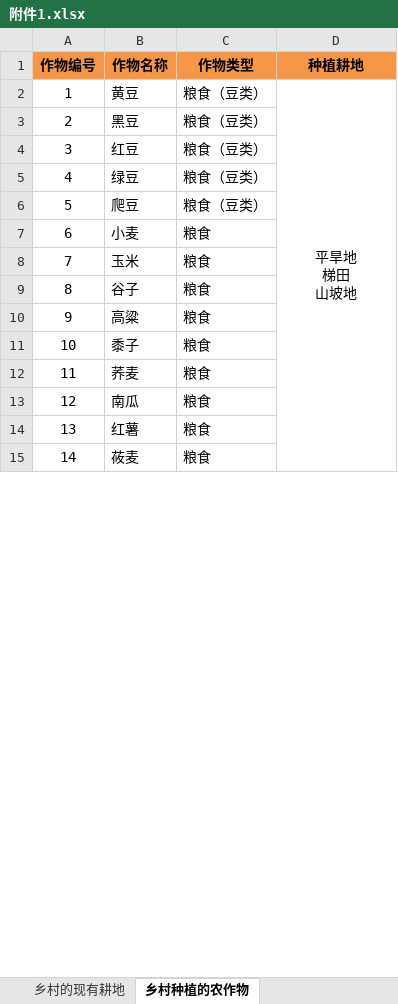
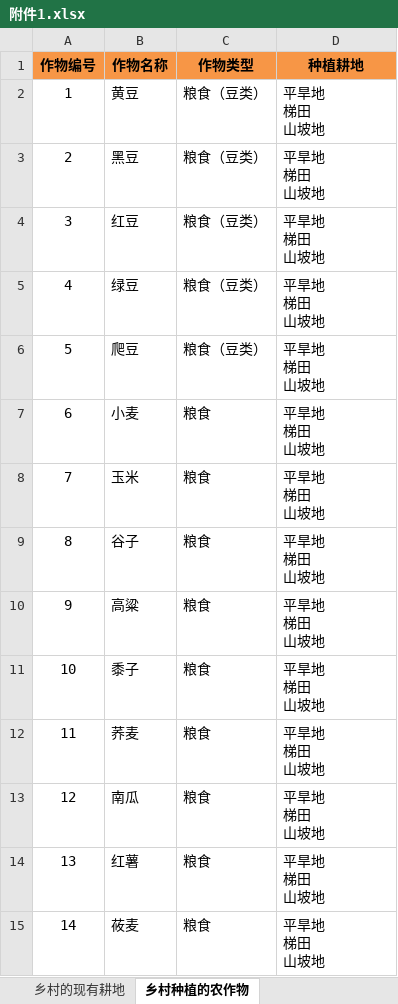
Before and after one commit to Hello-IsHuiHui/C-, an Excel workbook: 题目及附件/附件1.xlsx, sheet 乡村种植的农作物, drawn as a sheet; only a part is shown; values as stored, in another font and other column widths than the file's, no borders; ↵ is a line break in a cell; the diff covers the shown part only; the diff names each change by its address in the sheet, - before the commit and + after, or states it on an @@ line.

```diff
--- a/题目及附件/附件1.xlsx (sheet 乡村种植的农作物)
+++ b/题目及附件/附件1.xlsx (sheet 乡村种植的农作物)
-D2 alignment: center
+D2 alignment: left
-D2:D16 merged
-D3:D15 (种植耕地): (empty)
+D3:D15 (种植耕地): 平旱地 ↵ 梯田 ↵ 山坡地
```
Also changed, not shown: 26 edited cells, cell formats and merged cells elsewhere in this sheet, 6 other files.
